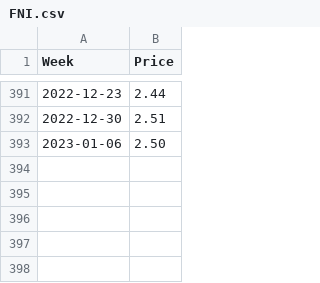
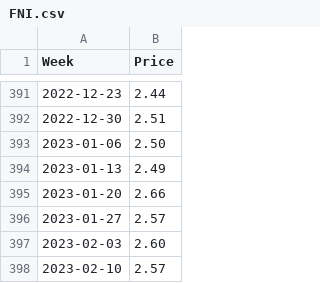
Before and after one commit to Richlyn17/SPP, a CSV file: CSV/FNI.csv, drawn as a sheet; only a part is shown, gaps mark what is left out.

Commit message:
updated 02102023

```diff
--- a/CSV/FNI.csv
+++ b/CSV/FNI.csv
@@ -393 +393,6 @@ Week,Price
 2023-01-06,2.50
+2023-01-13,2.49
+2023-01-20,2.66
+2023-01-27,2.57
+2023-02-03,2.60
+2023-02-10,2.57
```
